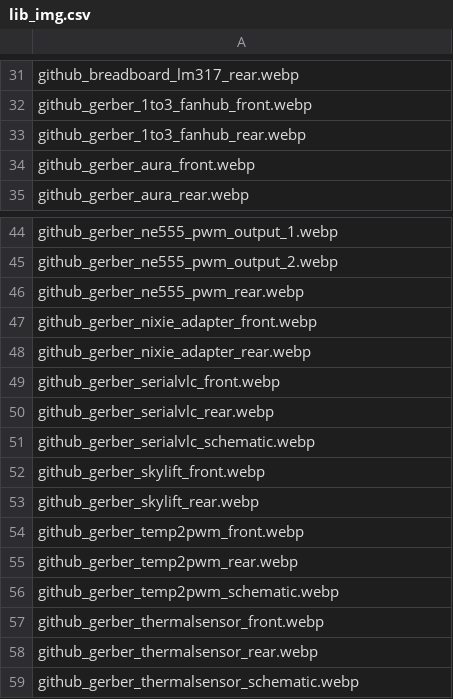
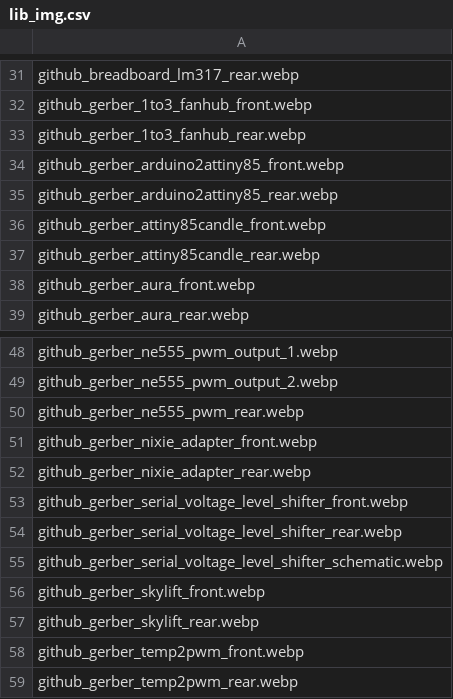
Before and after one commit to Suzhou65/Suzhou65.github.io, a CSV file: lib_img/lib_img.csv, drawn as a sheet; only a part is shown, gaps mark what is left out; the shorter side is filled out with more unchanged rows.

Commit message:
upload image and gerber

```diff
--- a/lib_img/lib_img.csv
+++ b/lib_img/lib_img.csv
@@ -33,2 +33,6 @@ github_gerber_1to3_fanhub_front.webp
 github_gerber_1to3_fanhub_rear.webp
+github_gerber_arduino2attiny85_front.webp
+github_gerber_arduino2attiny85_rear.webp
+github_gerber_attiny85candle_front.webp
+github_gerber_attiny85candle_rear.webp
 github_gerber_aura_front.webp
@@ -48,5 +52,5 @@ github_gerber_nixie_adapter_front.webp
 github_gerber_nixie_adapter_rear.webp
-github_gerber_serialvlc_front.webp
-github_gerber_serialvlc_rear.webp
-github_gerber_serialvlc_schematic.webp
+github_gerber_serial_voltage_level_shifter_front.webp
+github_gerber_serial_voltage_level_shifter_rear.webp
+github_gerber_serial_voltage_level_shifter_schematic.webp
 github_gerber_skylift_front.webp
```
Also changed, not shown: 1 other file.
